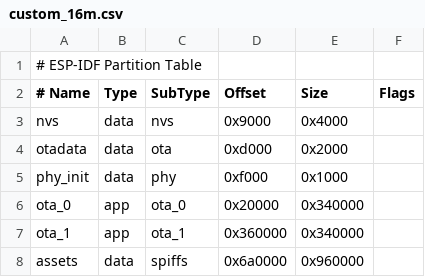
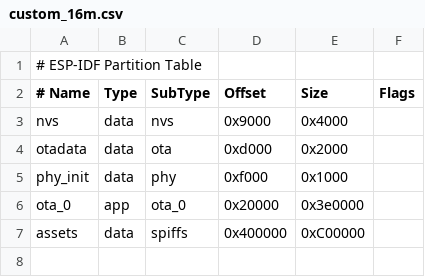
Before and after one commit to fsender/xiaozhi-esp32, a CSV file: partitions/custom_16m.csv, drawn as a sheet.

```diff
--- a/partitions/custom_16m.csv
+++ b/partitions/custom_16m.csv
@@ -5,4 +5,3 @@ otadata,  data, ota,     0xd000,    0x2000,
 phy_init, data, phy,     0xf000,    0x1000,
-ota_0,    app,  ota_0,   0x20000,   0x340000,
-ota_1,    app,  ota_1,   0x360000,  0x340000,
-assets,   data, spiffs,  0x6a0000,  0x960000
+ota_0,    app,  ota_0,   0x20000,   0x3e0000,
+assets,   data, spiffs,  0x400000,  0xC00000
```
Also changed, not shown: 19 other files.
